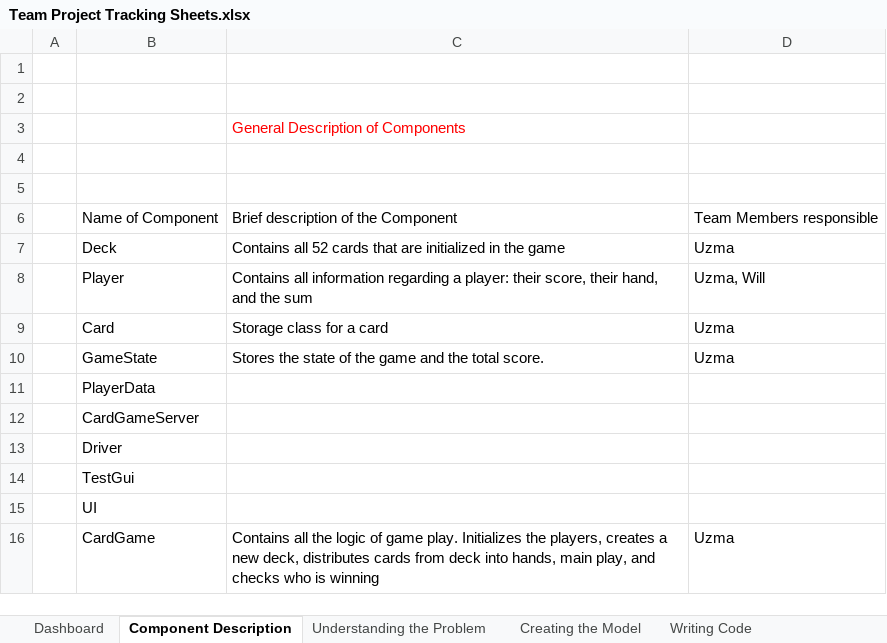
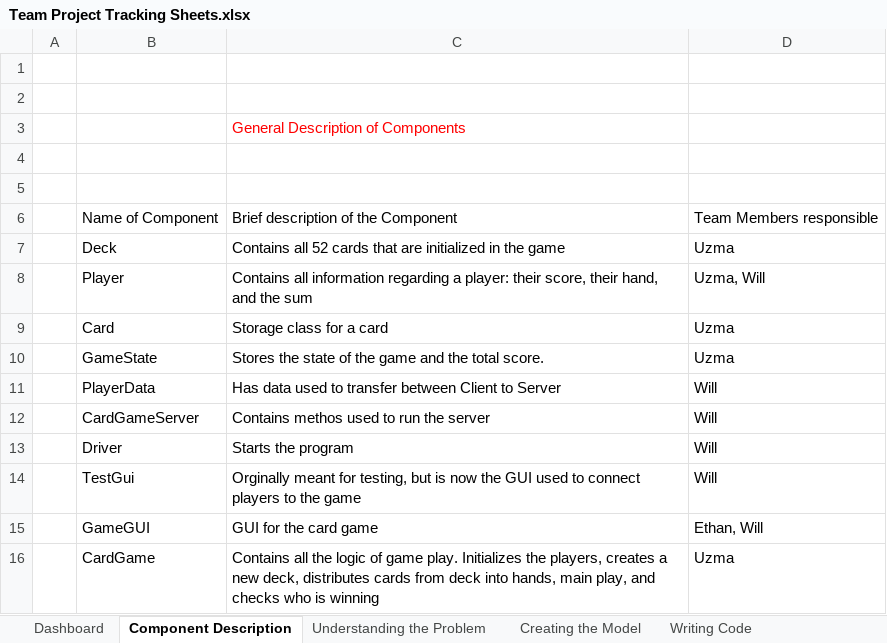
Before and after one commit to uxeyali/CardGame, an Excel workbook: Team Project Tracking Sheets.xlsx, sheet Component Description, drawn as a sheet; values as stored, in another font and other column widths than the file's, no borders; removed rows and columns are numbered as before the commit, all else as after; the diff names each change by its address in the sheet, - before the commit and + after, or states it on an @@ line.

```diff
--- a/Team Project Tracking Sheets.xlsx (sheet Component Description)
+++ b/Team Project Tracking Sheets.xlsx (sheet Component Description)
-row 11:  | PlayerData
-row 12:  | CardGameServer
-row 13:  | Driver
-row 14:  | TestGui
-row 15:  | UI
+row 11:  | PlayerData | Has data used to transfer between Client to Server | Will
+row 12:  | CardGameServer | Contains methos used to run the server | Will
+row 13:  | Driver | Starts the program | Will
+row 14:  | TestGui | Orginally meant for testing, but is now the GUI used to connect players to the game | Will
+row 15:  | GameGUI | GUI for the card game | Ethan, Will
```
Also changed, not shown: sheet Understanding the Problem, sheet Writing Code, sheet Creating the Model, sheet Testing the code - # of runs.
